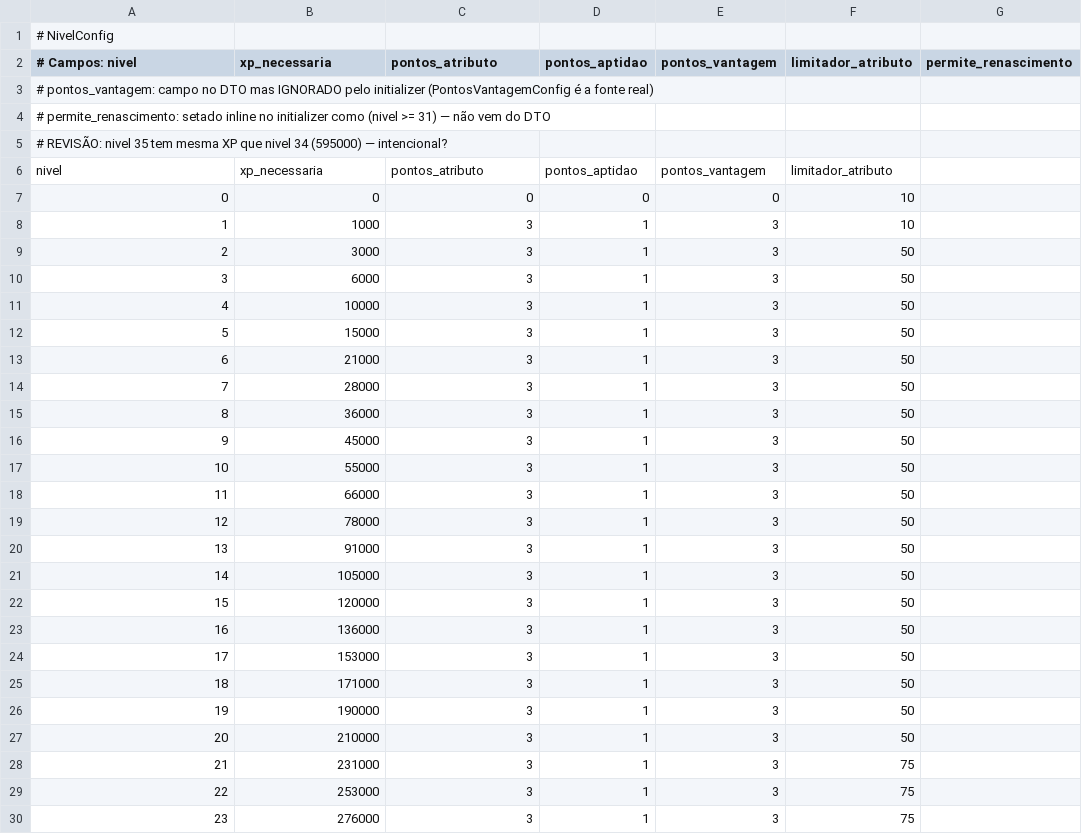
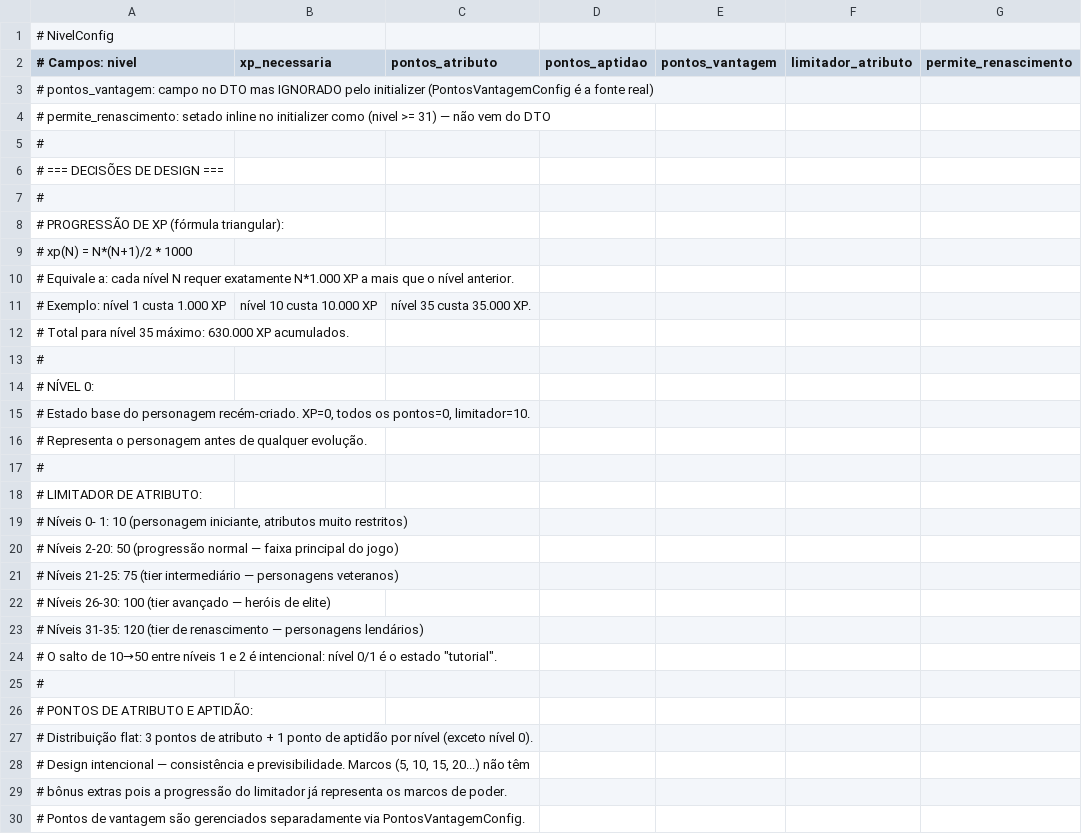
Before and after one commit to CarlosDemetrio/sistema-hydroom-rpg-back-end, a CSV file: docs/revisao-game-default/csv/11-nivel-config.csv, drawn as a sheet; only a part is shown; the shorter side is filled out with more unchanged rows; addresses are those after the commit; the diff covers the shown part only; the diff names each change by its address in the sheet, - before the commit and + after, or states it on an @@ line.

```diff
--- a/docs/revisao-game-default/csv/11-nivel-config.csv
+++ b/docs/revisao-game-default/csv/11-nivel-config.csv
+row 3: # pontos_vantagem: campo no DTO mas IGNORADO pelo initializer (PontosVantagemConfig é a fonte real)
+row 4: # permite_renascimento: setado inline no initializer como (nivel >= 31) — não vem do DTO
+row 5: #
+row 6: # === DECISÕES DE DESIGN ===
+row 7: #
+row 8: # PROGRESSÃO DE XP (fórmula triangular):
+row 9: # xp(N) = N*(N+1)/2 * 1000
+row 10: # Equivale a: cada nível N requer exatamente N*1.000 XP a mais que o nível anterior.
+row 11: # Exemplo: nível 1 custa 1.000 XP | nível 10 custa 10.000 XP | nível 35 custa 35.000 XP.
+row 12: # Total para nível 35 máximo: 630.000 XP acumulados.
+row 13: #
+row 14: # NÍVEL 0:
+row 15: # Estado base do personagem recém-criado. XP=0, todos os pontos=0, limitador=10.
+row 16: # Representa o personagem antes de qualquer evolução.
+row 17: #
+row 18: # LIMITADOR DE ATRIBUTO:
+row 19: # Níveis 0- 1: 10 (personagem iniciante, atributos muito restritos)
+row 20: # Níveis 2-20: 50 (progressão normal — faixa principal do jogo)
+row 21: # Níveis 21-25: 75 (tier intermediário — personagens veteranos)
+row 22: # Níveis 26-30: 100 (tier avançado — heróis de elite)
+row 23: # Níveis 31-35: 120 (tier de renascimento — personagens lendários)
+row 24: # O salto de 10→50 entre níveis 1 e 2 é intencional: nível 0/1 é o estado "tutorial".
+row 25: #
+row 26: # PONTOS DE ATRIBUTO E APTIDÃO:
+row 27: # Distribuição flat: 3 pontos de atributo + 1 ponto de aptidão por nível (exceto nível 0).
@@ column A (# Campos: nivel) renumbered between rows 28 and 30 @@
```
Also changed, not shown: 1 edited cell elsewhere in this file, docs/revisao-game-default/csv/05-dado-prospeccao-config.csv, docs/revisao-game-default/csv/09-bonus-config.csv, 10 other files.
